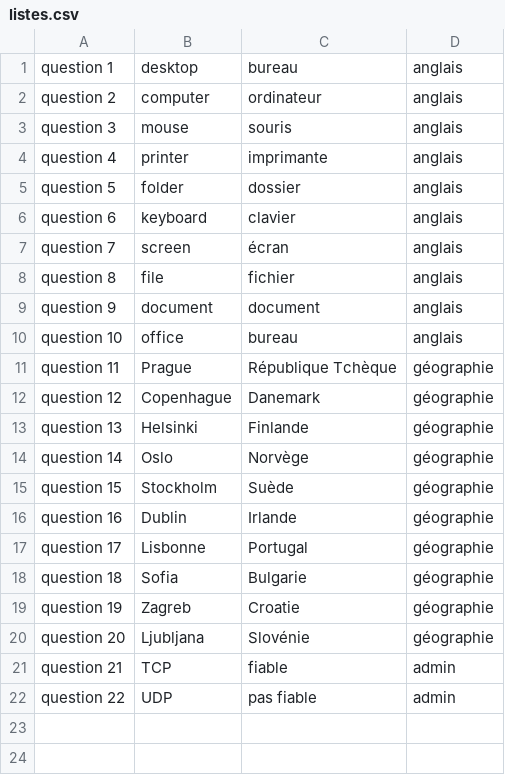
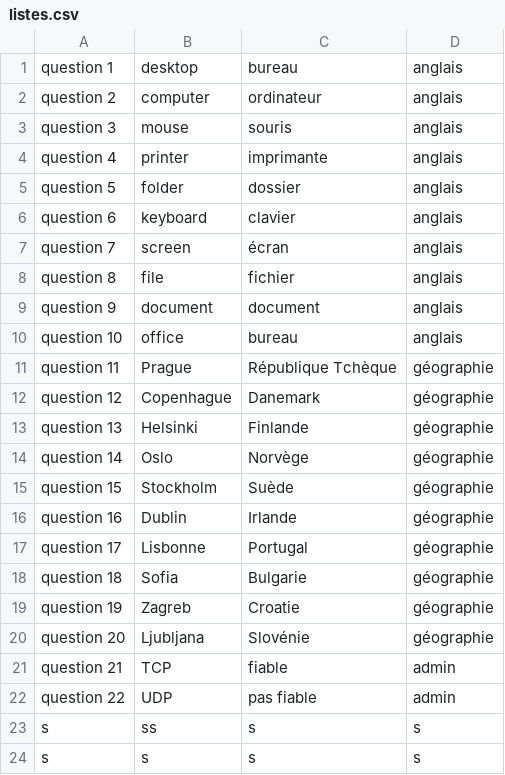
Before and after one commit to tvalcke/2TL1_1_Flashcards, a CSV file: listes.csv, drawn as a sheet; the diff names each change by its address in the sheet, - before the commit and + after, or states it on an @@ line.

Commit message:
ajout de quelques exeptions, maj des tests unitaires Tris et tableau pour les tests

```diff
--- a/listes.csv
+++ b/listes.csv
+row 23: s | ss | s | s
+row 24: s | s | s | s
```
Also changed, not shown: 3 other files.
